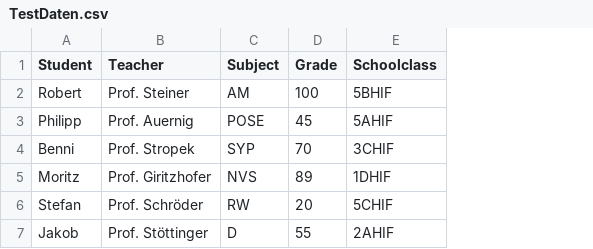
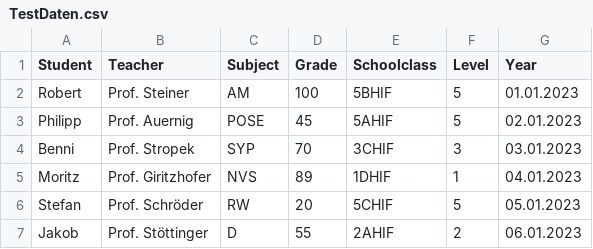
Before and after one commit to robertFreiseisen/GradeManager, a CSV file: GradeManager/Core/TestDaten.csv, drawn as a sheet; the diff names each change by its address in the sheet, - before the commit and + after, or states it on an @@ line.

Commit message:
more data

```diff
--- a/GradeManager/Core/TestDaten.csv
+++ b/GradeManager/Core/TestDaten.csv
+column F (Level), rows 2-7: 5 | 5 | 3 | 1 | 5 | 2
+column G (Year), rows 2-7: 01.01.2023 | 02.01.2023 | 03.01.2023 | 04.01.2023 | 05.01.2023 | 06.01.2023
```
Also changed, not shown: 2 other files.
